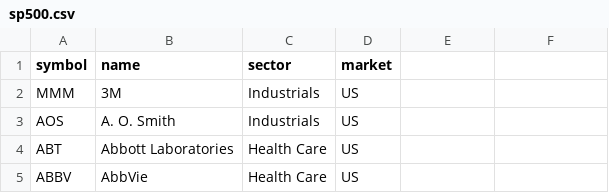
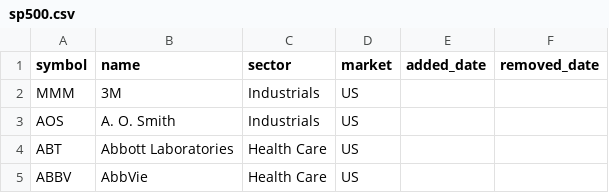
Before and after one commit to NNNIto/stock-trading, a CSV file: config/universe/sp500.csv, drawn as a sheet; only a part is shown; the diff names each change by its address in the sheet, - before the commit and + after, or states it on an @@ line.

```diff
--- a/config/universe/sp500.csv
+++ b/config/universe/sp500.csv
-E1: (empty)
+E1: added_date
-F1: (empty)
+F1: removed_date
```
Also changed, not shown: config/universe/nikkei225.csv, 11 other files.
